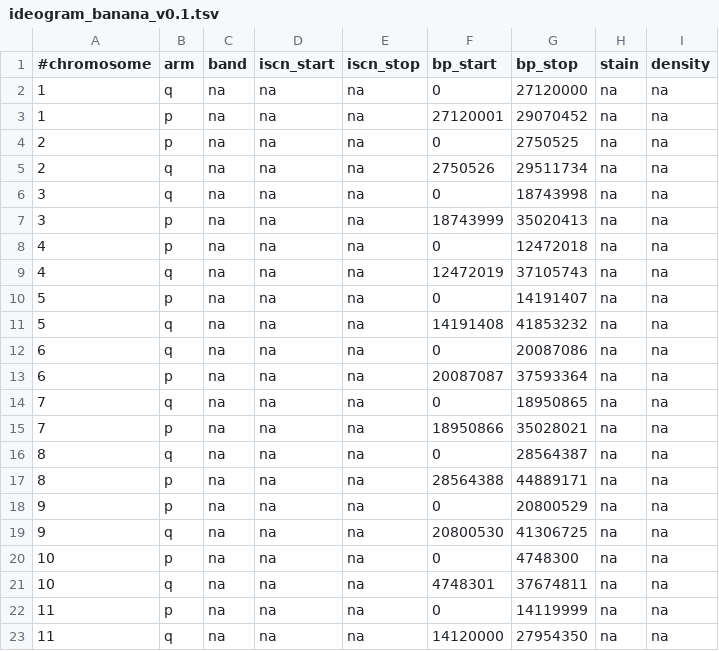
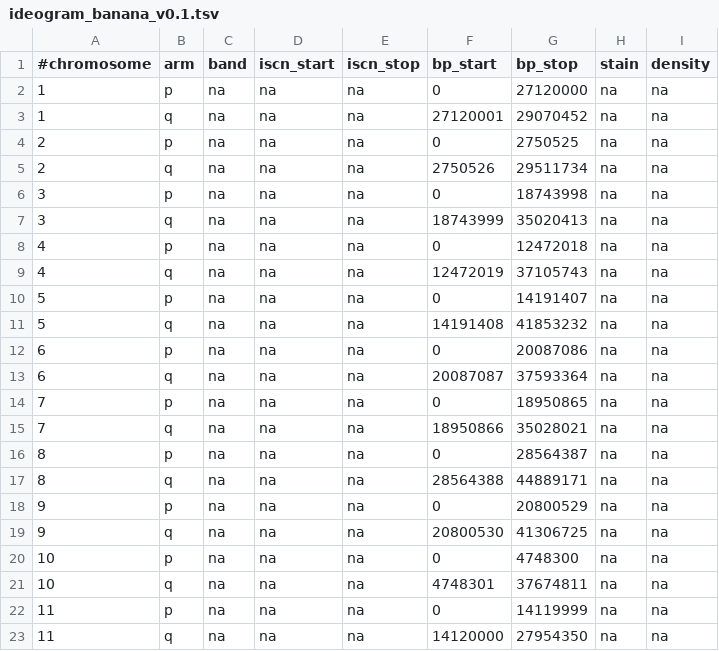
Before and after one commit to eweitz/ideogram, a TSV file: data/bands/ncbi/ideogram_banana_v0.1.tsv, drawn as a sheet.

Commit message:
Update banana chromosomes data

```diff
--- a/data/bands/ncbi/ideogram_banana_v0.1.tsv
+++ b/data/bands/ncbi/ideogram_banana_v0.1.tsv
@@ -1,8 +1,8 @@
 #chromosome	arm	band	iscn_start	iscn_stop	bp_start	bp_stop	stain	density
-1	q	na	na	na	0	27120000	na	na
-1	p	na	na	na	27120001	29070452	na	na
+1	p	na	na	na	0	27120000	na	na
+1	q	na	na	na	27120001	29070452	na	na
 2	p	na	na	na	0	2750525	na	na
 2	q	na	na	na	2750526	29511734	na	na
-3	q	na	na	na	0	18743998	na	na
-3	p	na	na	na	18743999	35020413	na	na
+3	p	na	na	na	0	18743998	na	na
+3	q	na	na	na	18743999	35020413	na	na
 4	p	na	na	na	0	12472018	na	na
@@ -11,8 +11,8 @@
 5	q	na	na	na	14191408	41853232	na	na
-6	q	na	na	na	0	20087086	na	na
-6	p	na	na	na	20087087	37593364	na	na
-7	q	na	na	na	0	18950865	na	na
-7	p	na	na	na	18950866	35028021	na	na
-8	q	na	na	na	0	28564387	na	na
-8	p	na	na	na	28564388	44889171	na	na
+6	p	na	na	na	0	20087086	na	na
+6	q	na	na	na	20087087	37593364	na	na
+7	p	na	na	na	0	18950865	na	na
+7	q	na	na	na	18950866	35028021	na	na
+8	p	na	na	na	0	28564387	na	na
+8	q	na	na	na	28564388	44889171	na	na
 9	p	na	na	na	0	20800529	na	na
```
Also changed, not shown: 2 other files.
